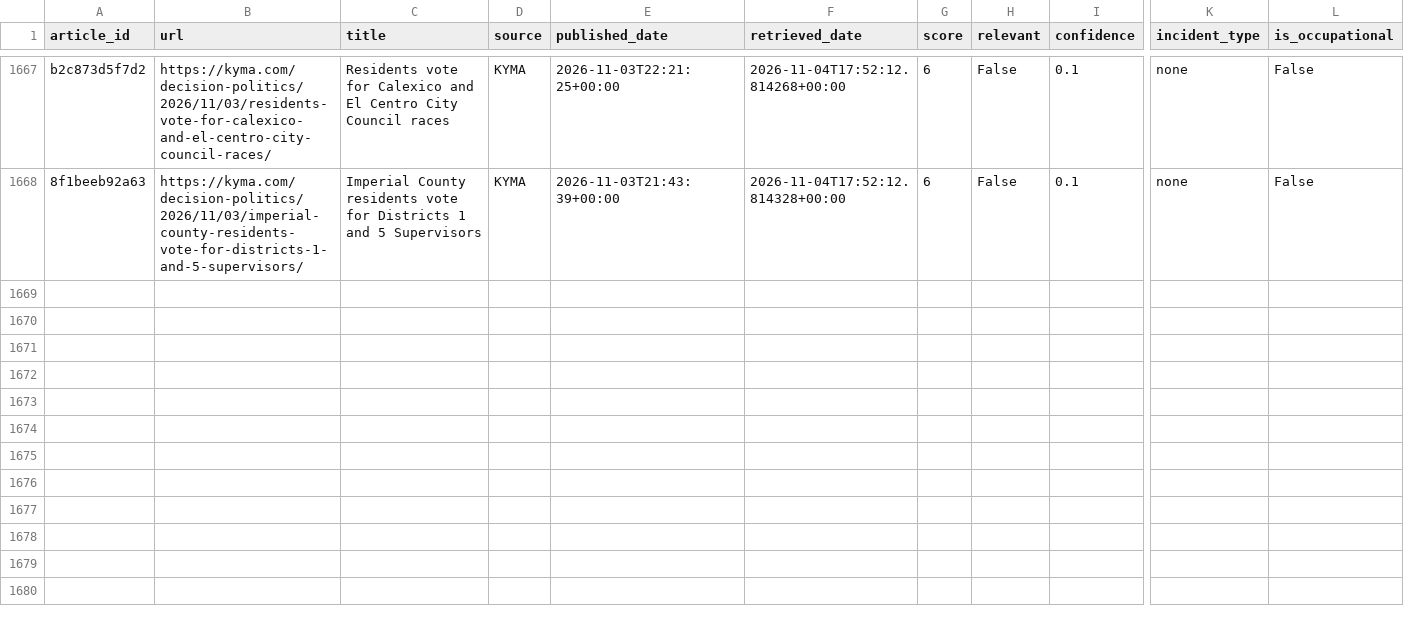
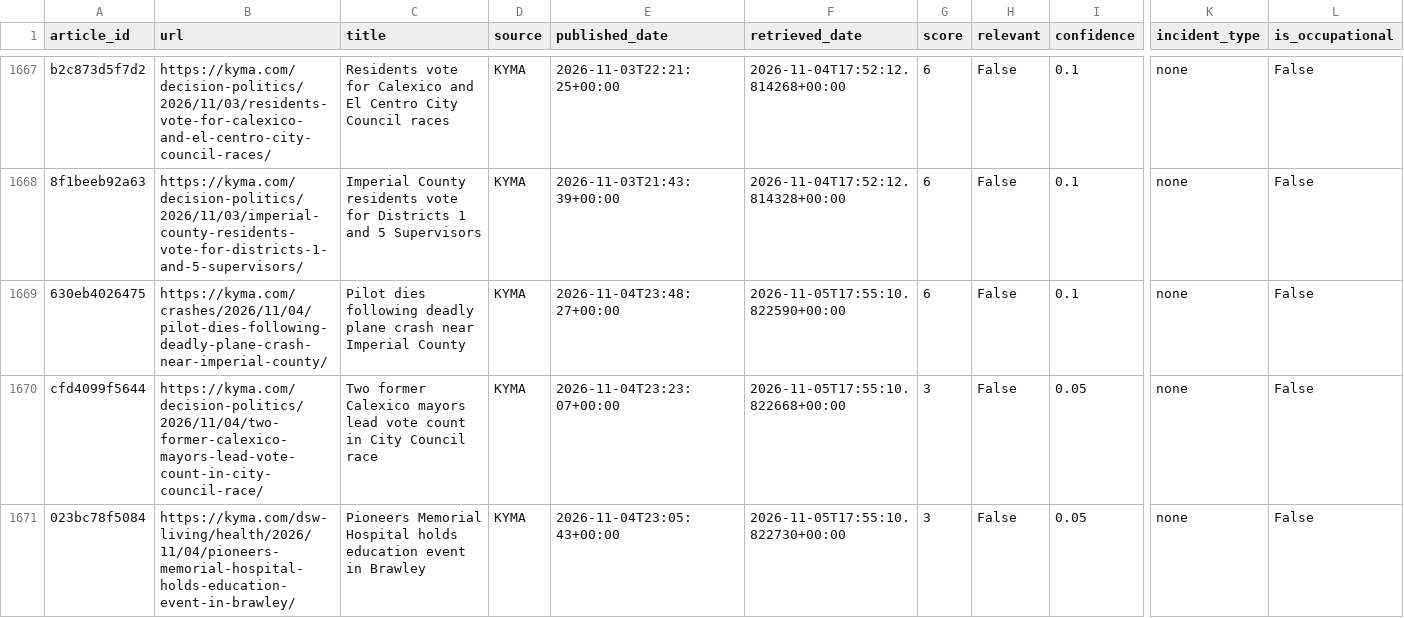
Before and after one commit to theaenache/4branch-iv-heatwatch, a CSV file: data/rss_scored.csv, drawn as a sheet; only a part is shown, gaps mark what is left out; rows hold the shown columns only; the diff covers the shown part only; the diff names each change by its address in the sheet, - before the commit and + after, or states it on an @@ line.

```diff
--- a/data/rss_scored.csv
+++ b/data/rss_scored.csv
+row 1669: 630eb4026475 | https://kyma.com/crashes/2026/11/04/pilot-dies-following-deadly-plane-crash-near-imperial-county/ | Pilot dies following deadly plane crash near Imperial County | KYMA | 2026-11-04T23:48:27+00:00 | 2026-11-05T17:55:10.822590+00:00 | 6 | False | 0.1 | none | False
+row 1670: cfd4099f5644 | https://kyma.com/decision-politics/2026/11/04/two-former-calexico-mayors-lead-vote-count-in-city-council-race/ | Two former Calexico mayors lead vote count in City Council race | KYMA | 2026-11-04T23:23:07+00:00 | 2026-11-05T17:55:10.822668+00:00 | 3 | False | 0.05 | none | False
+row 1671: 023bc78f5084 | https://kyma.com/dsw-living/health/2026/11/04/pioneers-memorial-hospital-holds-education-event-in-brawley/ | Pioneers Memorial Hospital holds education event in Brawley | KYMA | 2026-11-04T23:05:43+00:00 | 2026-11-05T17:55:10.822730+00:00 | 3 | False | 0.05 | none | False
```
Also changed, not shown: 3 added rows elsewhere in this file, data/llm_scored.csv, 1 other file.
